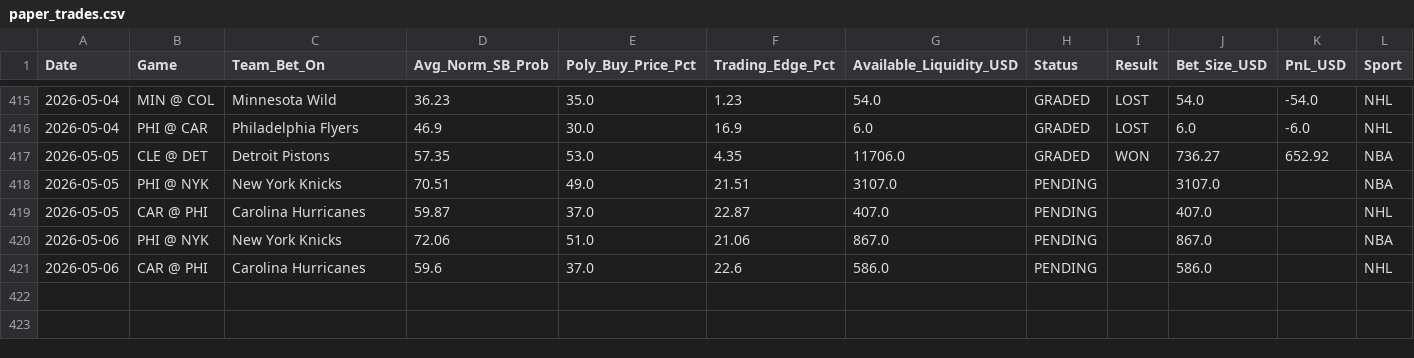
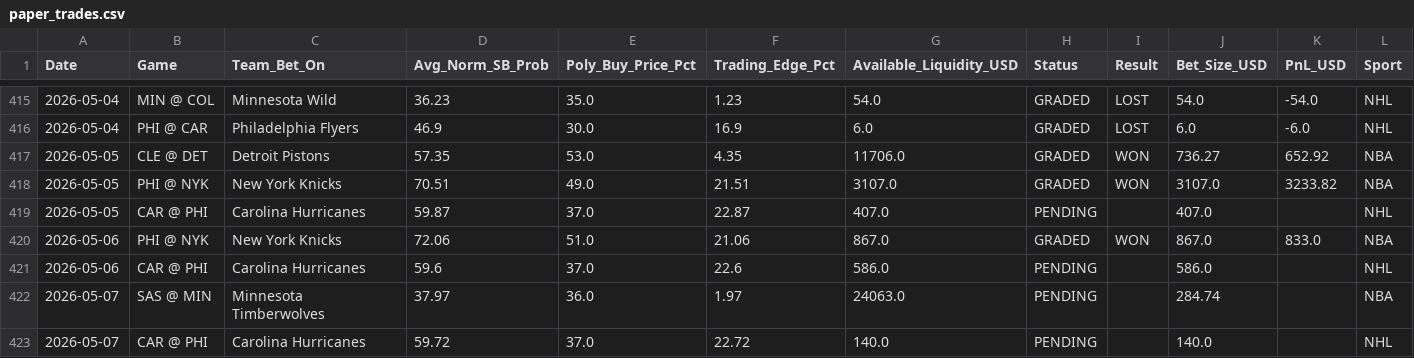
Before and after one commit to pmatorras/poly-bot, a CSV file: data/paper_trades.csv, drawn as a sheet; only a part is shown, gaps mark what is left out.

```diff
--- a/data/paper_trades.csv
+++ b/data/paper_trades.csv
@@ -417,5 +417,7 @@ Date,Game,Team_Bet_On,Avg_Norm_SB_Prob,Poly_Buy_Price_Pct,Trading_Edge_Pct,Avail
 2026-05-05,CLE @ DET,Detroit Pistons,57.35,53.0,4.35,11706.0,GRADED,WON,736.27,652.92,NBA
-2026-05-05,PHI @ NYK,New York Knicks,70.51,49.0,21.51,3107.0,PENDING,,3107.0,,NBA
+2026-05-05,PHI @ NYK,New York Knicks,70.51,49.0,21.51,3107.0,GRADED,WON,3107.0,3233.82,NBA
 2026-05-05,CAR @ PHI,Carolina Hurricanes,59.87,37.0,22.87,407.0,PENDING,,407.0,,NHL
-2026-05-06,PHI @ NYK,New York Knicks,72.06,51.0,21.06,867.0,PENDING,,867.0,,NBA
+2026-05-06,PHI @ NYK,New York Knicks,72.06,51.0,21.06,867.0,GRADED,WON,867.0,833.0,NBA
 2026-05-06,CAR @ PHI,Carolina Hurricanes,59.6,37.0,22.6,586.0,PENDING,,586.0,,NHL
+2026-05-07,SAS @ MIN,Minnesota Timberwolves,37.97,36.0,1.97,24063.0,PENDING,,284.74,,NBA
+2026-05-07,CAR @ PHI,Carolina Hurricanes,59.72,37.0,22.72,140.0,PENDING,,140.0,,NHL
```
